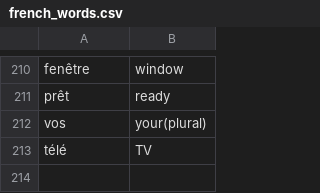
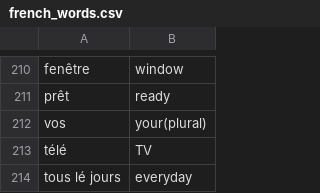
Before and after one commit to andervies/Flashy, a CSV file: data/french_words.csv, drawn as a sheet; only a part is shown, gaps mark what is left out; the diff names each change by its address in the sheet, - before the commit and + after, or states it on an @@ line.

Commit message:
Update french_words.csv

```diff
--- a/data/french_words.csv
+++ b/data/french_words.csv
+row 214: tous lé jours | everyday
```
